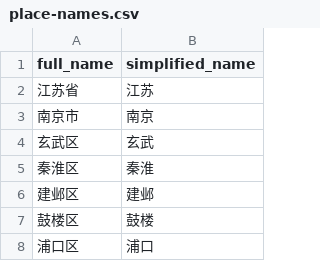
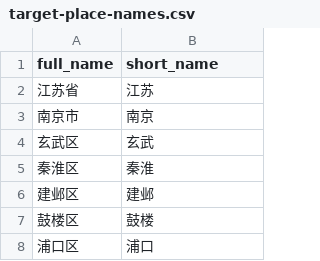
Before and after one commit to pujx233/HW, a CSV file: dataset/pre/target-place-names.csv (was dataset/place-names.csv), drawn as a sheet; only a part is shown.

```diff
--- a/dataset/place-names.csv
+++ b/dataset/pre/target-place-names.csv
@@ -1,2 +1,2 @@
-full_name,simplified_name
+full_name,short_name
 江苏省,江苏
```
Also changed, not shown: 28 other files.
